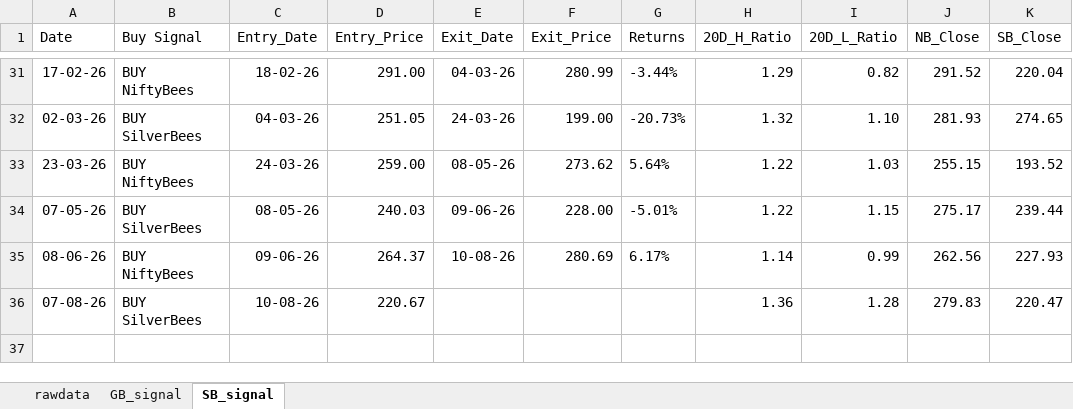
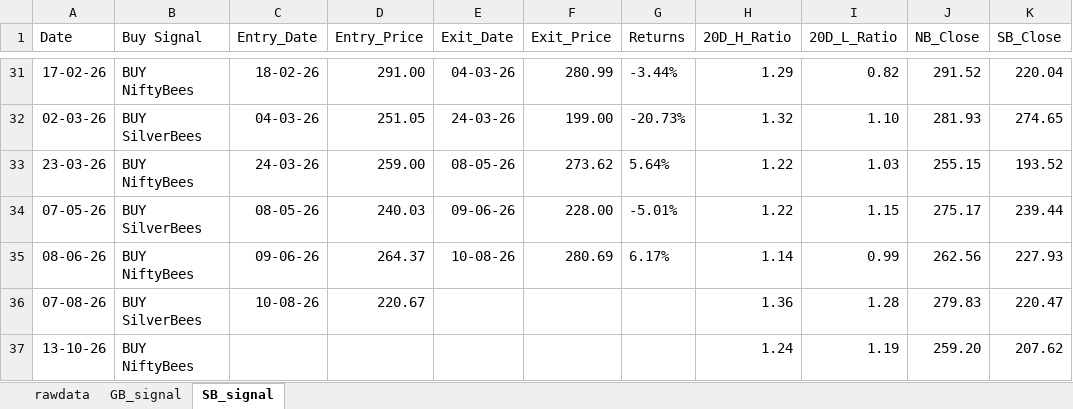
Before and after one commit to thakkars/rotational_invest, an Excel workbook: output/rotation_invest.xlsx, sheet SB_signal, drawn as a sheet; only a part is shown, gaps mark what is left out; values as stored, in another font and other column widths than the file's, no borders; the diff names each change by its address in the sheet, - before the commit and + after, or states it on an @@ line.

```diff
--- a/output/rotation_invest.xlsx (sheet SB_signal)
+++ b/output/rotation_invest.xlsx (sheet SB_signal)
+row 37: 13-10-26 | BUY NiftyBees |  |  |  |  |  | 1.24 | 1.19 | 259.20 | 207.62
```
Also changed, not shown: sheet rawdata, 1 other file.
